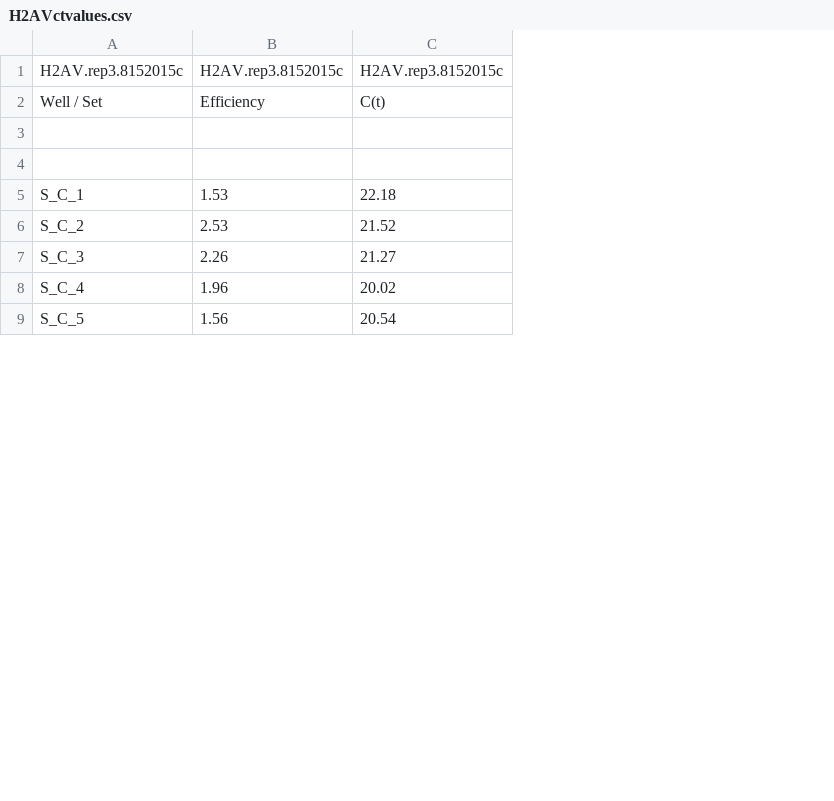
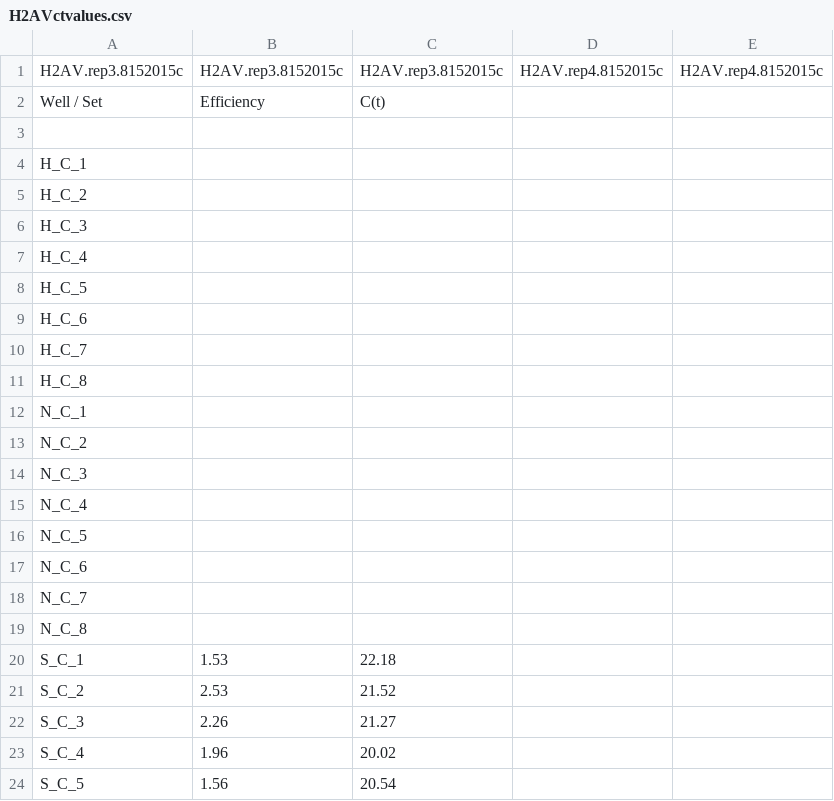
Before and after one commit to jheare/Resilience-Project, a CSV file: qPCR data/8152015c/H2AVctvalues.csv, drawn as a sheet; only a part is shown; the diff covers the shown part only; the diff names each change by its address in the sheet, - before the commit and + after, or states it on an @@ line.

```diff
--- a/qPCR data/8152015c/H2AVctvalues.csv
+++ b/qPCR data/8152015c/H2AVctvalues.csv
+column D, row 1: H2AV.rep4.8152015c
+column E, row 1: H2AV.rep4.8152015c
-A4: (empty)
+A4: H_C_1
+row 5: H_C_2
+row 6: H_C_3
+row 7: H_C_4
+row 8: H_C_5
+row 9: H_C_6
+row 10: H_C_7
+row 11: H_C_8
+row 12: N_C_1
+row 13: N_C_2
+row 14: N_C_3
+row 15: N_C_4
+row 16: N_C_5
+row 17: N_C_6
+row 18: N_C_7
+row 19: N_C_8
```
Also changed, not shown: 16 added rows and 24 removed rows elsewhere in this file.
